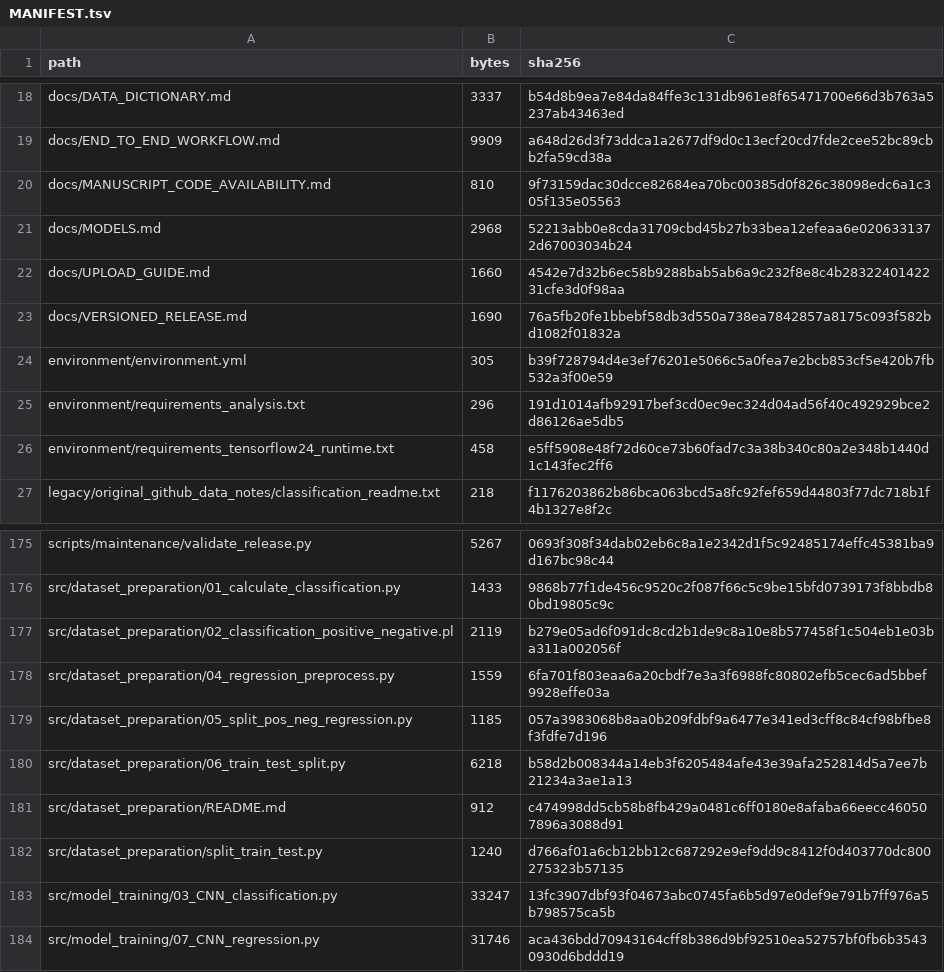
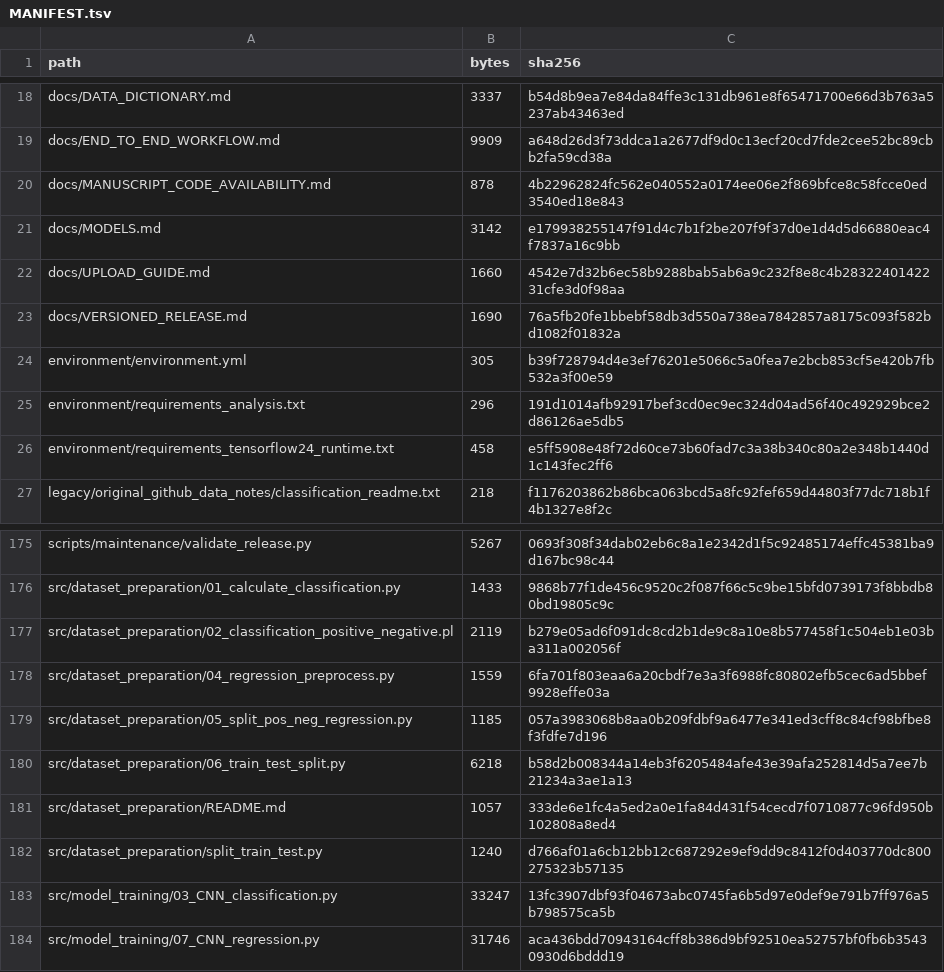
Before and after one commit to joeyyangzou/pTyr_superbinder, a TSV file: MANIFEST.tsv, drawn as a sheet; only a part is shown, gaps mark what is left out.

```diff
--- a/MANIFEST.tsv
+++ b/MANIFEST.tsv
@@ -19,4 +19,4 @@ docs/DATA_DICTIONARY.md	3337	b54d8b9ea7e84da84ffe3c131db961e8f65471700e66d3b763a
 docs/END_TO_END_WORKFLOW.md	9909	a648d26d3f73ddca1a2677df9d0c13ecf20cd7fde2cee52bc89cbb2fa59cd38a
-docs/MANUSCRIPT_CODE_AVAILABILITY.md	810	9f73159dac30dcce82684ea70bc00385d0f826c38098edc6a1c305f135e05563
-docs/MODELS.md	2968	52213abb0e8cda31709cbd45b27b33bea12efeaa6e0206331372d67003034b24
+docs/MANUSCRIPT_CODE_AVAILABILITY.md	878	4b22962824fc562e040552a0174ee06e2f869bfce8c58fcce0ed3540ed18e843
+docs/MODELS.md	3142	e179938255147f91d4c7b1f2be207f9f37d0e1d4d5d66880eac4f7837a16c9bb
 docs/UPLOAD_GUIDE.md	1660	4542e7d32b6ec58b9288bab5ab6a9c232f8e8c4b2832240142231cfe3d0f98aa
@@ -180,3 +180,3 @@ src/dataset_preparation/05_split_pos_neg_regression.py	1185	057a3983068b8aa0b209
 src/dataset_preparation/06_train_test_split.py	6218	b58d2b008344a14eb3f6205484afe43e39afa252814d5a7ee7b21234a3ae1a13
-src/dataset_preparation/README.md	912	c474998dd5cb58b8fb429a0481c6ff0180e8afaba66eecc460507896a3088d91
+src/dataset_preparation/README.md	1057	333de6e1fc4a5ed2a0e1fa84d431f54cecd7f0710877c96fd950b102808a8ed4
 src/dataset_preparation/split_train_test.py	1240	d766af01a6cb12bb12c687292e9ef9dd9c8412f0d403770dc800275323b57135
```
Also changed, not shown: 4 other files.
